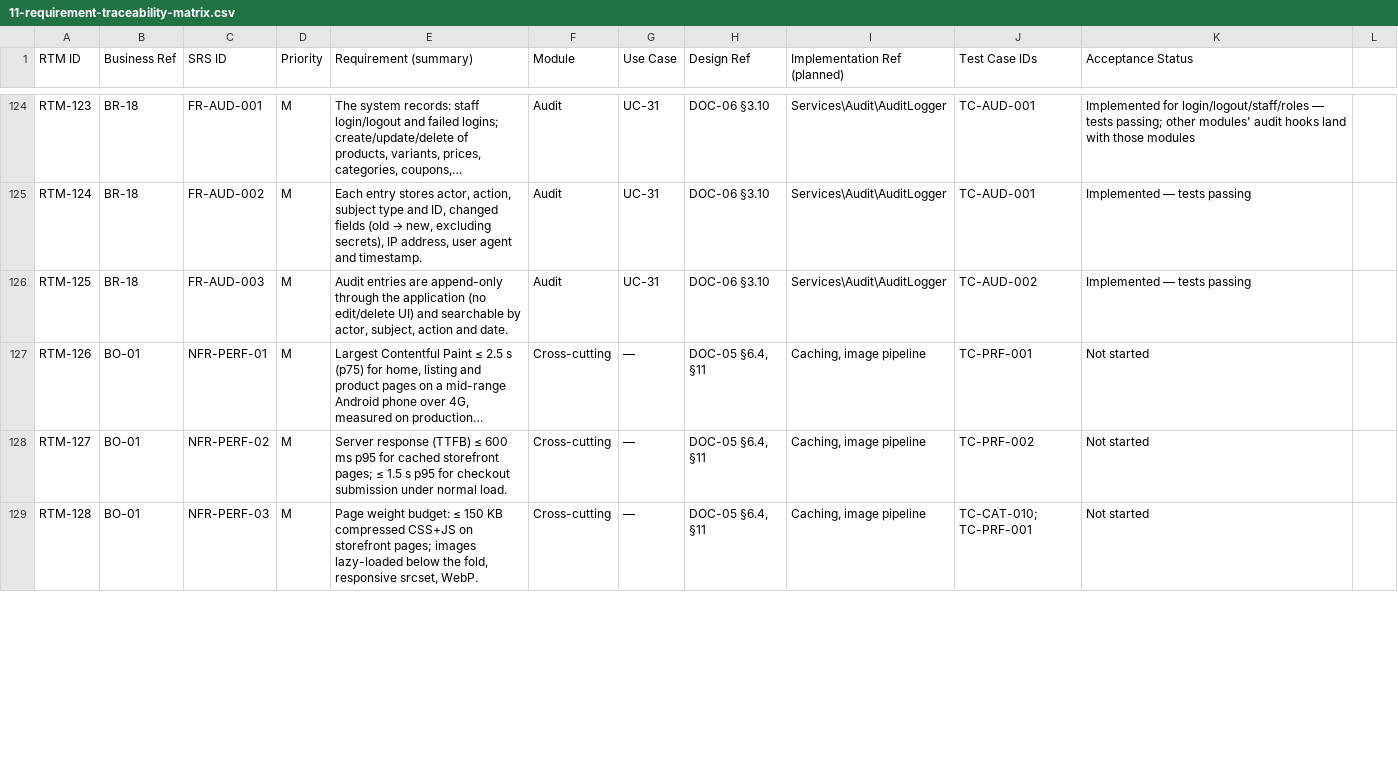
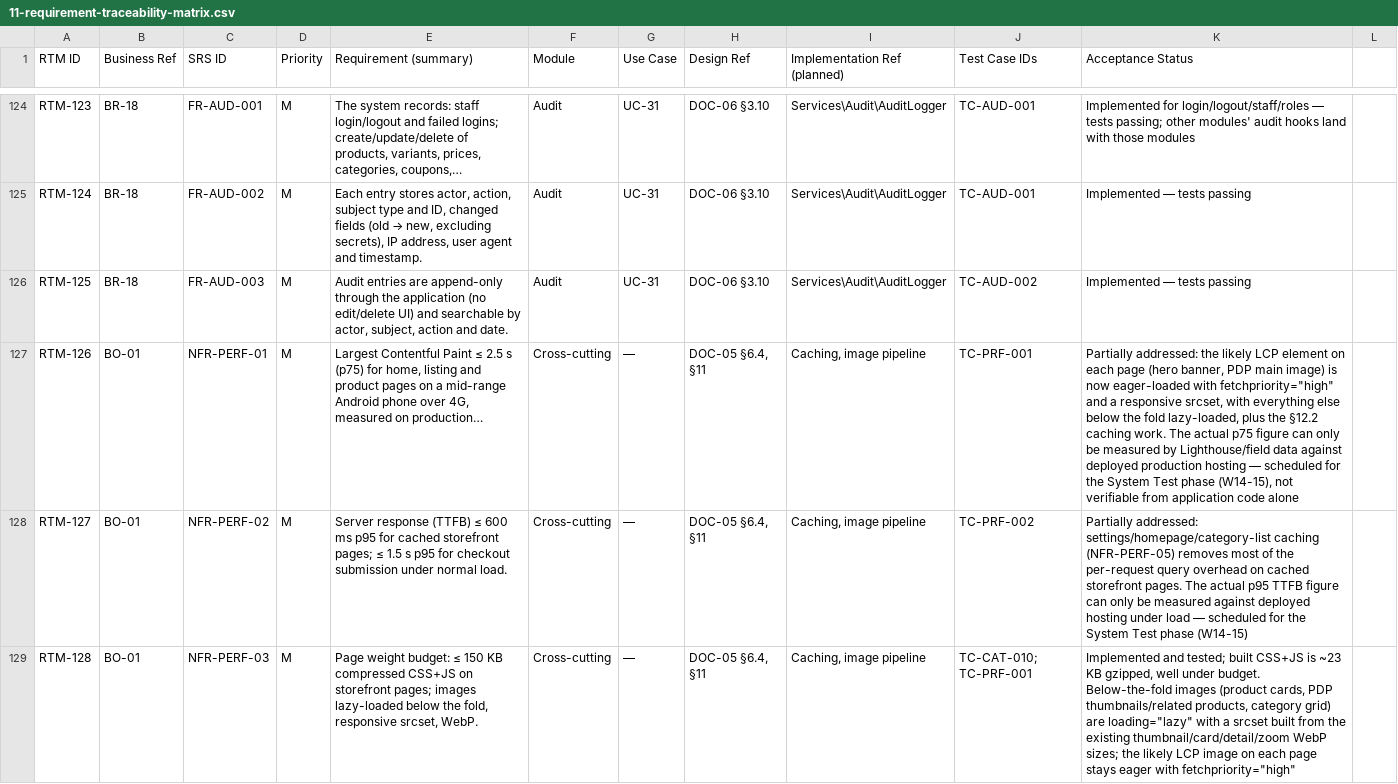
Before and after one commit to tawfiq01/TekGenie-backend, a CSV file: docs/11-requirement-traceability-matrix.csv, drawn as a sheet; only a part is shown, gaps mark what is left out; the diff covers the shown part only; the diff names each change by its address in the sheet, - before the commit and + after, or states it on an @@ line.

```diff
--- a/docs/11-requirement-traceability-matrix.csv
+++ b/docs/11-requirement-traceability-matrix.csv
-K127 (Acceptance Status): Not started
+K127 (Acceptance Status): Partially addressed: the likely LCP element on each page (hero banner, PDP main image) is now eager-loaded with fetchpriority="high" and a responsive srcset, with everything else below the fold lazy-loaded, plus the §12.2 caching work. The actual p75 figure can only be measured by Lighthouse/field data against deployed production hosting — scheduled for the System Test phase (W14-15), not verifiable from application code alone
-K128 (Acceptance Status): Not started
+K128 (Acceptance Status): Partially addressed: settings/homepage/category-list caching (NFR-PERF-05) removes most of the per-request query overhead on cached storefront pages. The actual p95 TTFB figure can only be measured against deployed hosting under load — scheduled for the System Test phase (W14-15)
-K129 (Acceptance Status): Not started
+K129 (Acceptance Status): Implemented and tested; built CSS+JS is ~23 KB gzipped, well under budget. Below-the-fold images (product cards, PDP thumbnails/related products, category grid) are loading="lazy" with a srcset built from the existing thumbnail/card/detail/zoom WebP sizes; the likely LCP image on each page stays eager with fetchpriority="high"
```
Also changed, not shown: 3 edited cells elsewhere in this file, 17 other files.
